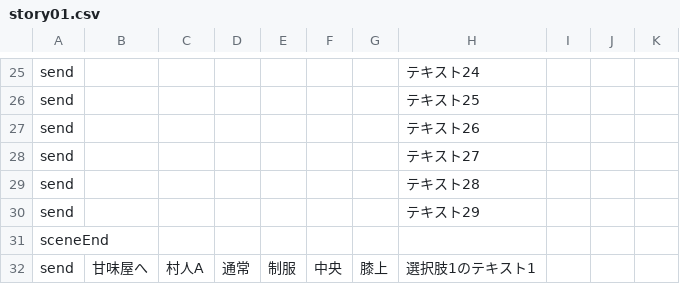
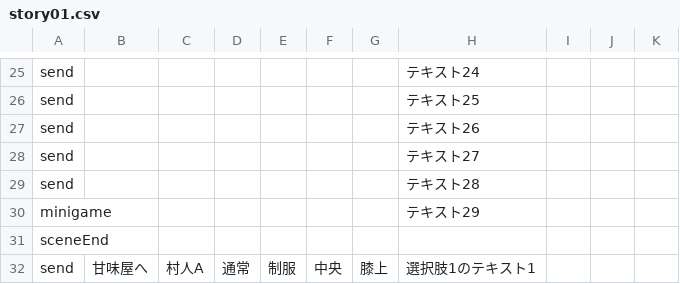
Before and after one commit to hmrskw/TeamProduct, a CSV file: Renka/Assets/CSVFiles/story01.csv, drawn as a sheet; only a part is shown, gaps mark what is left out.

```diff
--- a/Renka/Assets/CSVFiles/story01.csv
+++ b/Renka/Assets/CSVFiles/story01.csv
@@ -29,3 +29,3 @@ send,,,,,,,テキスト27,,,
 send,,,,,,,テキスト28,,,
-send,,,,,,,テキスト29,,,
+minigame,,,,,,,テキスト29,,,
 sceneEnd,,,,,,,,,,
```
Also changed, not shown: 44 other files.
